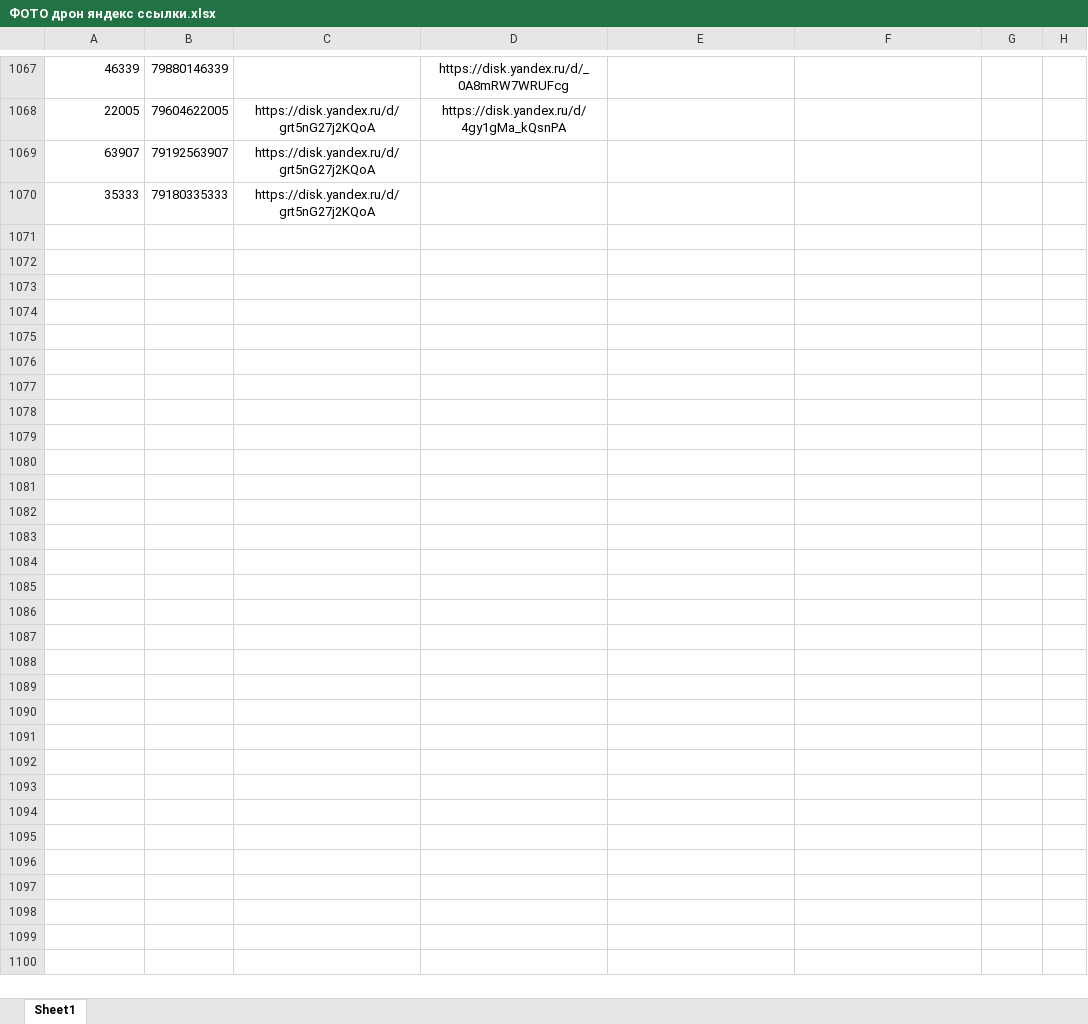
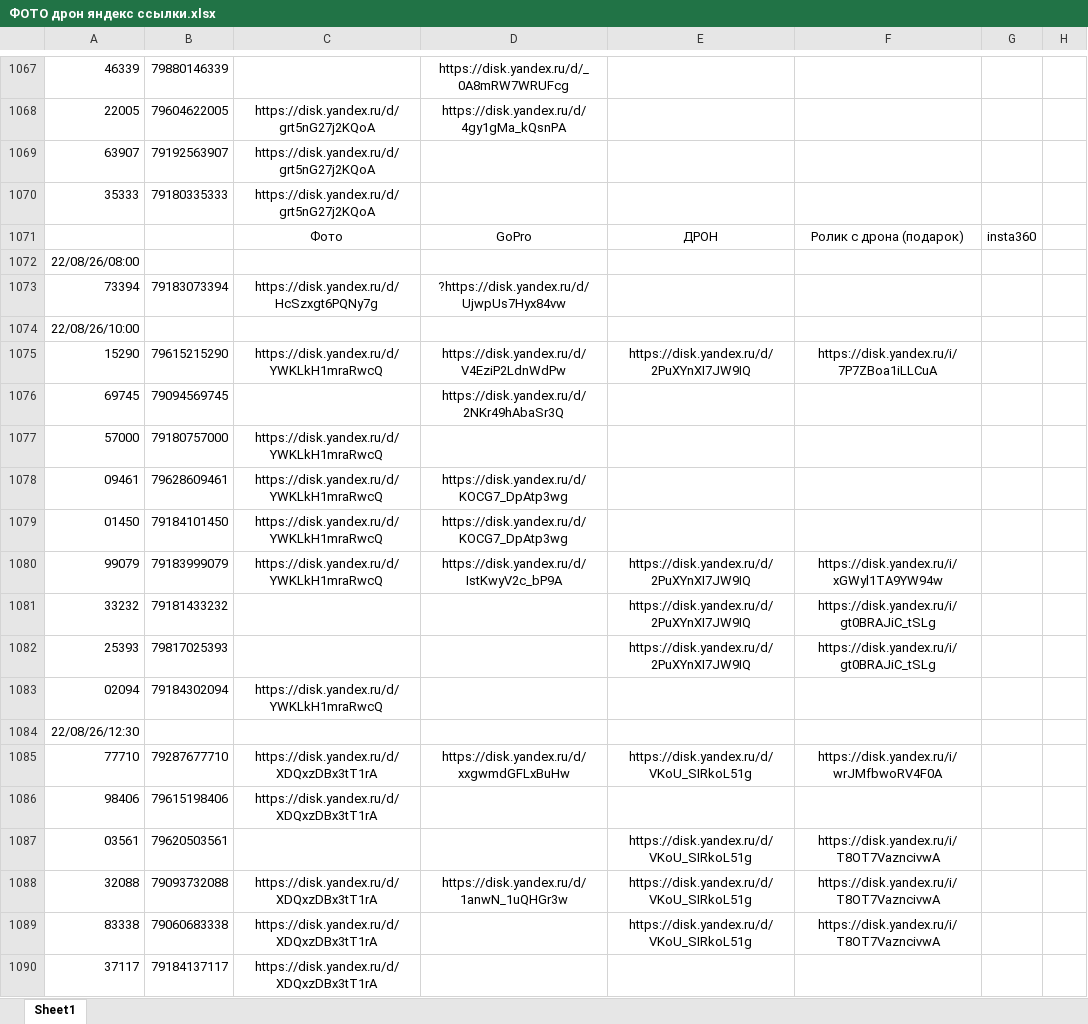
Before and after one commit to janasasha07-collab/photo, an Excel workbook: ФОТО дрон яндекс ссылки.xlsx, sheet Sheet1, drawn as a sheet; only a part is shown, gaps mark what is left out; values as stored, in another font and other column widths than the file's, no borders; the diff covers the shown part only; the diff names each change by its address in the sheet, - before the commit and + after, or states it on an @@ line.

Commit message:
Add files via upload

```diff
--- a/ФОТО дрон яндекс ссылки.xlsx (sheet Sheet1)
+++ b/ФОТО дрон яндекс ссылки.xlsx (sheet Sheet1)
+row 1071:  |  | Фото | GoPro | ДРОН | Ролик с дрона (подарок) | insta360
+row 1072: 22/08/26/08:00
+row 1073: 73394 | 79183073394 | https://disk.yandex.ru/d/HcSzxgt6PQNy7g | ?https://disk.yandex.ru/d/UjwpUs7Hyx84vw
+row 1074: 22/08/26/10:00
+row 1075: 15290 | 79615215290 | https://disk.yandex.ru/d/YWKLkH1mraRwcQ | https://disk.yandex.ru/d/V4EziP2LdnWdPw | https://disk.yandex.ru/d/2PuXYnXI7JW9IQ | https://disk.yandex.ru/i/7P7ZBoa1iLLCuA
+row 1076: 69745 | 79094569745 |  | https://disk.yandex.ru/d/2NKr49hAbaSr3Q
+row 1077: 57000 | 79180757000 | https://disk.yandex.ru/d/YWKLkH1mraRwcQ
+row 1078: 09461 | 79628609461 | https://disk.yandex.ru/d/YWKLkH1mraRwcQ | https://disk.yandex.ru/d/KOCG7_DpAtp3wg
+row 1079: 01450 | 79184101450 | https://disk.yandex.ru/d/YWKLkH1mraRwcQ | https://disk.yandex.ru/d/KOCG7_DpAtp3wg
+row 1080: 99079 | 79183999079 | https://disk.yandex.ru/d/YWKLkH1mraRwcQ | https://disk.yandex.ru/d/IstKwyV2c_bP9A | https://disk.yandex.ru/d/2PuXYnXI7JW9IQ | https://disk.yandex.ru/i/xGWyl1TA9YW94w
+row 1081: 33232 | 79181433232 |  |  | https://disk.yandex.ru/d/2PuXYnXI7JW9IQ | https://disk.yandex.ru/i/gt0BRAJiC_tSLg
+row 1082: 25393 | 79817025393 |  |  | https://disk.yandex.ru/d/2PuXYnXI7JW9IQ | https://disk.yandex.ru/i/gt0BRAJiC_tSLg
+row 1083: 02094 | 79184302094 | https://disk.yandex.ru/d/YWKLkH1mraRwcQ
+row 1084: 22/08/26/12:30
+row 1085: 77710 | 79287677710 | https://disk.yandex.ru/d/XDQxzDBx3tT1rA | https://disk.yandex.ru/d/xxgwmdGFLxBuHw | https://disk.yandex.ru/d/VKoU_SIRkoL51g | https://disk.yandex.ru/i/wrJMfbwoRV4F0A
+row 1086: 98406 | 79615198406 | https://disk.yandex.ru/d/XDQxzDBx3tT1rA
+row 1087: 03561 | 79620503561 |  |  | https://disk.yandex.ru/d/VKoU_SIRkoL51g | https://disk.yandex.ru/i/T8OT7VazncivwA
+row 1088: 32088 | 79093732088 | https://disk.yandex.ru/d/XDQxzDBx3tT1rA | https://disk.yandex.ru/d/1anwN_1uQHGr3w | https://disk.yandex.ru/d/VKoU_SIRkoL51g | https://disk.yandex.ru/i/T8OT7VazncivwA
+row 1089: 83338 | 79060683338 | https://disk.yandex.ru/d/XDQxzDBx3tT1rA |  | https://disk.yandex.ru/d/VKoU_SIRkoL51g | https://disk.yandex.ru/i/T8OT7VazncivwA
+row 1090: 37117 | 79184137117 | https://disk.yandex.ru/d/XDQxzDBx3tT1rA
```
Also changed, not shown: 9 added rows elsewhere in this sheet.
